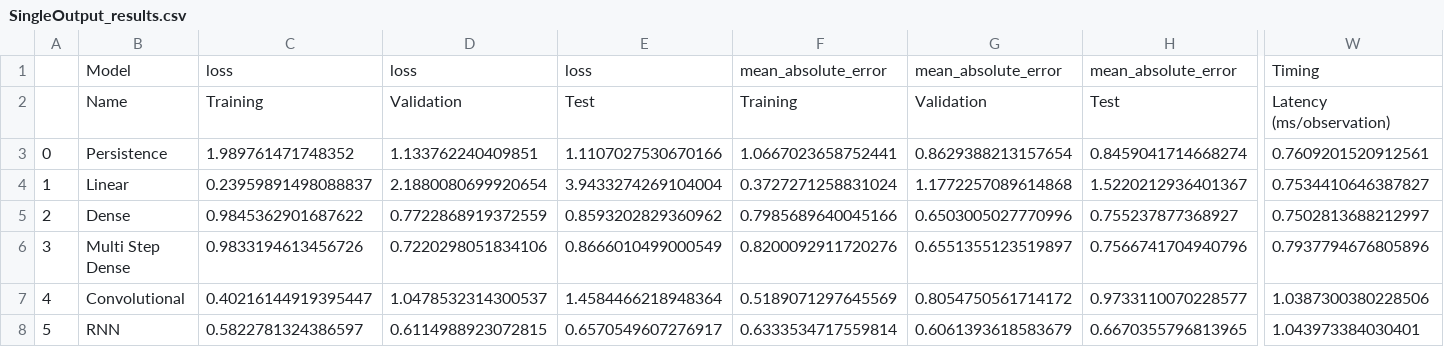
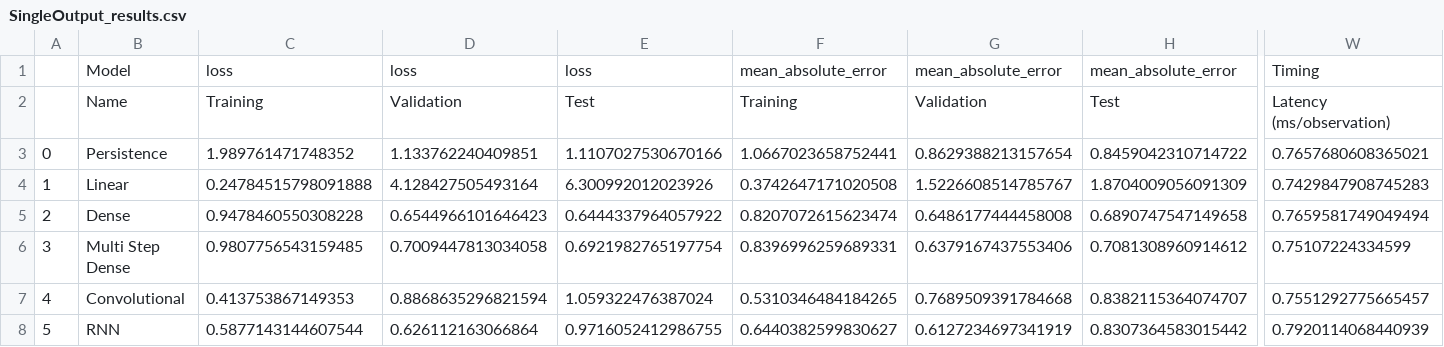
Before and after one commit to hubtru/SalesTrendsAnalyzer, a CSV file: Experiments/outputs/SingleOutput_results.csv, drawn as a sheet; only a part is shown, gaps mark what is left out; the diff names each change by its address in the sheet, - before the commit and + after, or states it on an @@ line.

Commit message:
rerun all experiments

```diff
--- a/Experiments/outputs/SingleOutput_results.csv
+++ b/Experiments/outputs/SingleOutput_results.csv
-H3: 0.8459041714668274
+H3: 0.8459042310714722
-W3: 0.7609201520912561
+W3: 0.7657680608365021
-C4: 0.23959891498088837
+C4: 0.24784515798091888
-D4: 2.1880080699920654
+D4: 4.128427505493164
-E4: 3.9433274269104004
+E4: 6.300992012023926
-F4: 0.3727271258831024
+F4: 0.3742647171020508
-G4: 1.1772257089614868
+G4: 1.5226608514785767
-H4: 1.5220212936401367
+H4: 1.8704009056091309
-W4: 0.7534410646387827
+W4: 0.7429847908745283
-C5: 0.9845362901687622
+C5: 0.9478460550308228
-D5: 0.7722868919372559
+D5: 0.6544966101646423
-E5: 0.8593202829360962
+E5: 0.6444337964057922
-F5: 0.7985689640045166
+F5: 0.8207072615623474
-G5: 0.6503005027770996
+G5: 0.6486177444458008
-H5: 0.755237877368927
+H5: 0.6890747547149658
-W5: 0.7502813688212997
+W5: 0.7659581749049494
-C6: 0.9833194613456726
+C6: 0.9807756543159485
-D6: 0.7220298051834106
+D6: 0.7009447813034058
-E6: 0.8666010499000549
+E6: 0.6921982765197754
-F6: 0.8200092911720276
+F6: 0.8396996259689331
-G6: 0.6551355123519897
+G6: 0.6379167437553406
-H6: 0.7566741704940796
+H6: 0.7081308960914612
-W6: 0.7937794676805896
+W6: 0.75107224334599
-C7: 0.40216144919395447
+C7: 0.413753867149353
-D7: 1.0478532314300537
+D7: 0.8868635296821594
-E7: 1.4584466218948364
+E7: 1.059322476387024
-F7: 0.5189071297645569
+F7: 0.5310346484184265
-G7: 0.8054750561714172
+G7: 0.7689509391784668
-H7: 0.9733110070228577
+H7: 0.8382115364074707
-W7: 1.0387300380228506
+W7: 0.7551292775665457
-C8: 0.5822781324386597
+C8: 0.5877143144607544
-D8: 0.6114988923072815
+D8: 0.626112163066864
-E8: 0.6570549607276917
+E8: 0.9716052412986755
-F8: 0.6333534717559814
+F8: 0.6440382599830627
-G8: 0.6061393618583679
+G8: 0.6127234697341919
-H8: 0.6670355796813965
+H8: 0.8307364583015442
-W8: 1.043973384030401
+W8: 0.7920114068440939
```
Also changed, not shown: Experiments/outputs/Autoregressive_losses.csv, Experiments/outputs/Autoregressive_results.csv, 31 other files.
